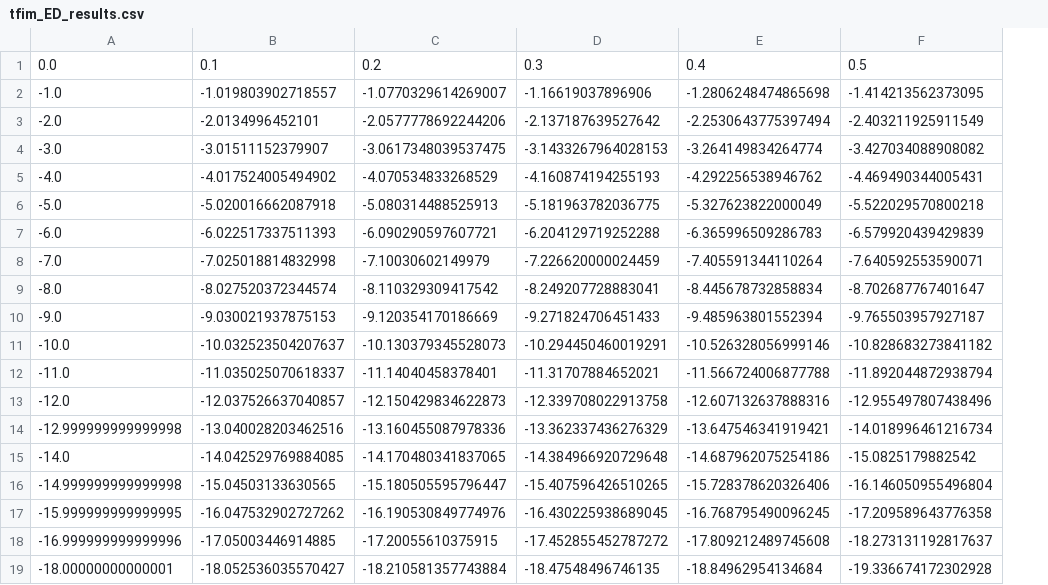
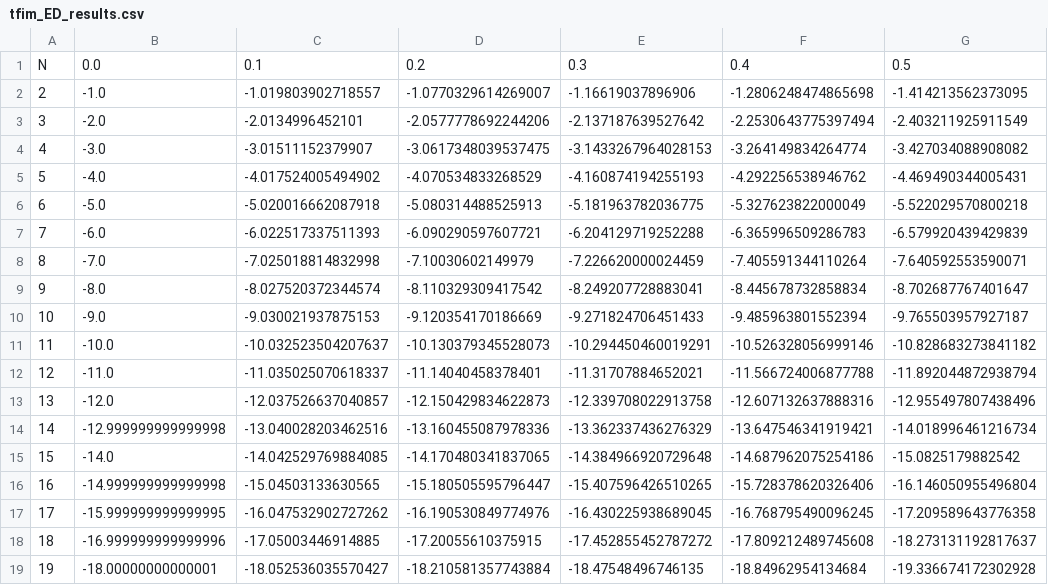
Before and after one commit to akil-arasan/TFIM_ED, a CSV file: tfim_ED_results.csv, drawn as a sheet; only a part is shown; the diff names each change by its address in the sheet, - before the commit and + after, or states it on an @@ line.

Commit message:
Update tfim_ED_results.csv

```diff
--- a/tfim_ED_results.csv
+++ b/tfim_ED_results.csv
+column A, rows 1-19: N | 2 | 3 | 4 | 5 | 6 | 7 | 8 | 9 | 10 | 11 | 12 | 13 | 14 | 15 | 16 | 17 | 18 | 19
```
